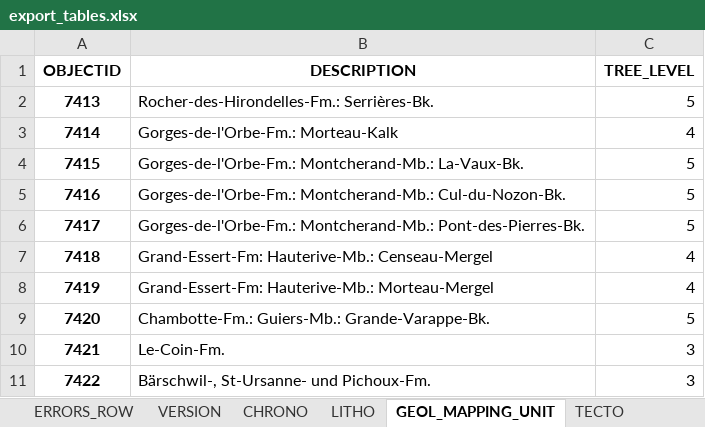
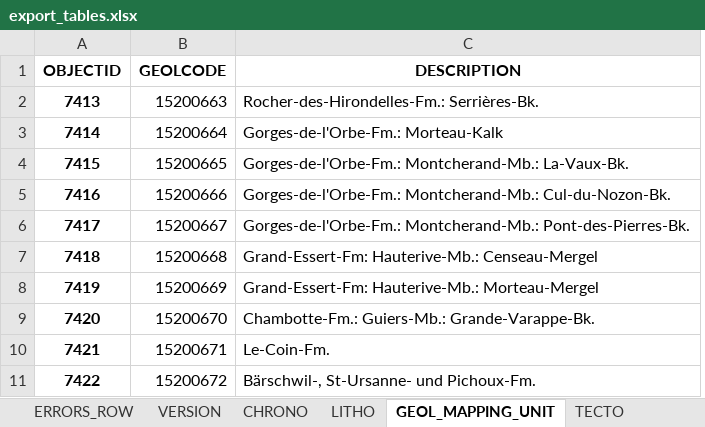
Before and after one commit to swisstopo/lg-geology-data-model, an Excel workbook: exports_i/export_tables.xlsx, sheet GEOL_MAPPING_UNIT, drawn as a sheet; only a part is shown; values as stored, in another font and other column widths than the file's, no borders; removed rows and columns are numbered as before the commit, all else as after; the diff names each change by its address in the sheet, - before the commit and + after, or states it on an @@ line.

```diff
--- a/exports_i/export_tables.xlsx (sheet GEOL_MAPPING_UNIT)
+++ b/exports_i/export_tables.xlsx (sheet GEOL_MAPPING_UNIT)
+column B (GEOLCODE), rows 2-11: 15200663 | 15200664 | 15200665 | 15200666 | 15200667 | 15200668 | 15200669 | 15200670 | 15200671 | 15200672
-column C (TREE_LEVEL), rows 2-11: 5 | 4 | 5 | 5 | 5 | 4 | 4 | 5 | 3 | 3
```
Also changed, not shown: sheet GEOL_MAPPING_UNIT_ATT, sheet CORRELATION, sheet SYSTEM, sheet ADMIXTURE, sheet CHARCAT, sheet VERSION, 9 more sheets, 31 other files.
